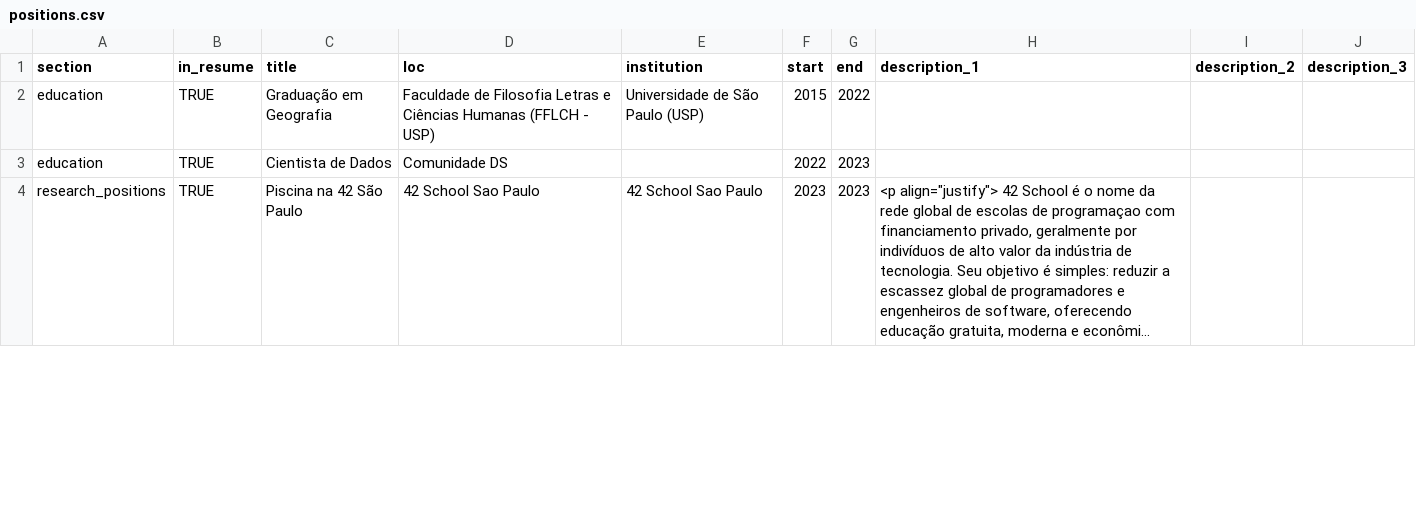
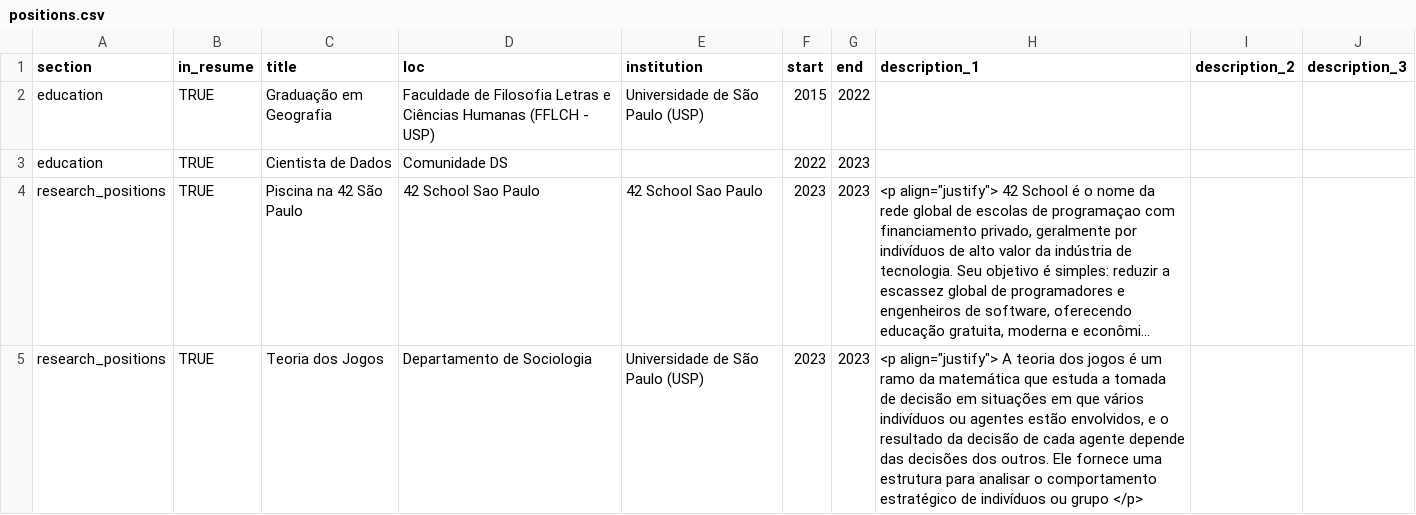
Before and after one commit to siquette/cv, a CSV file: positions.csv, drawn as a sheet; only a part is shown; long unchanged cells end in …; the diff covers the shown part only; the diff names each change by its address in the sheet, - before the commit and + after, or states it on an @@ line.

```diff
--- a/positions.csv
+++ b/positions.csv
+row 5: research_positions | TRUE | Teoria dos Jogos | Departamento de Sociologia | Universidade de São Paulo (USP) | 2023 | 2023 | <p align="justify"> A teoria dos jogos é um ramo da matemática que estuda a tomada de decisão em situações em que vários indivíduos ou agentes estão envolvidos, e o resultado da decisão de cada agente depende das decisões dos outros. Ele fornece uma estrutura para analisar o comportamento estratégico de indivíduos ou grupo </p>
```
Also changed, not shown: 1 added row, 1 removed row and 1 edited cell elsewhere in this file, 2 other files.
